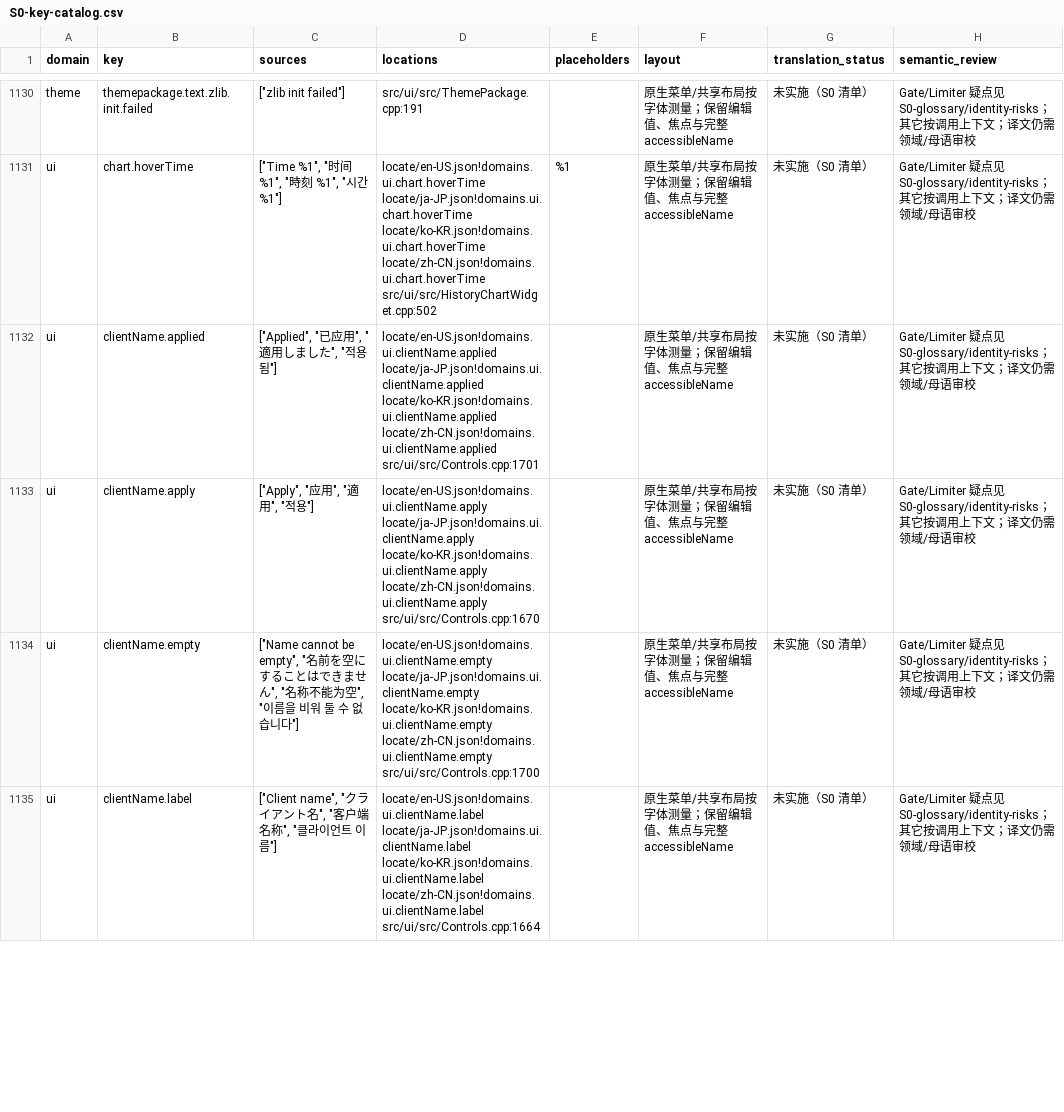
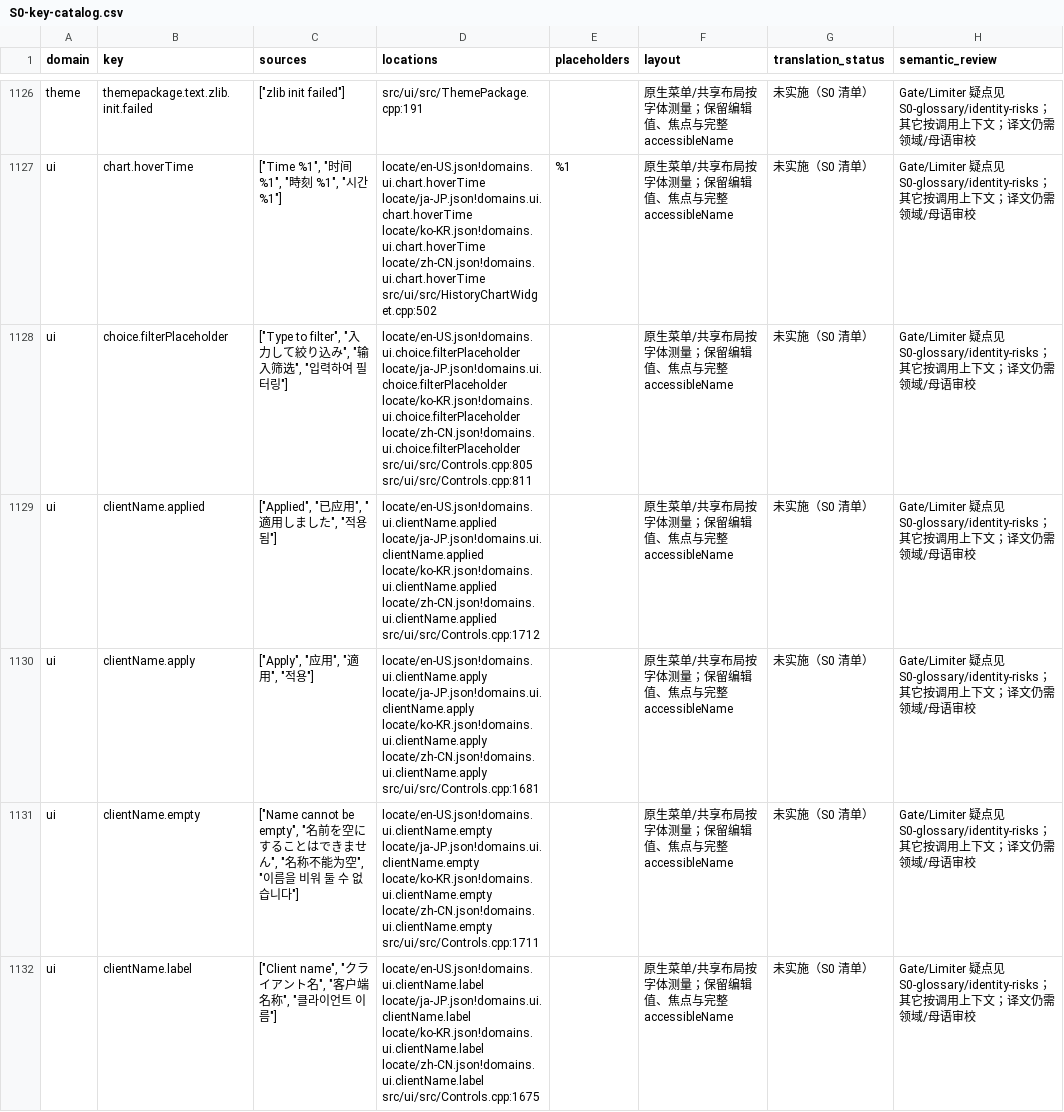
Before and after one commit to AI-Hobbyist/WinJACKNexus, a CSV file: Docs/i18n/S0-key-catalog.csv, drawn as a sheet; only a part is shown, gaps mark what is left out; the diff covers the shown part only.

```diff
--- a/Docs/i18n/S0-key-catalog.csv
+++ b/Docs/i18n/S0-key-catalog.csv
@@ -4650,21 +4646,27 @@ locate/zh-CN.json!domains.ui.chart.hoverTime
 src/ui/src/HistoryChartWidget.cpp:502",%1,原生菜单/共享布局按字体测量；保留编辑值、焦点与完整 accessibleName,未实施（S0 清单）,Gate/Limiter 疑点见 S0-glossary/identity-risks；其它按调用上下文；译文仍需领域/母语审校
-ui,clientName.applied,"[""Applied"", ""已应用"", ""適用しました"", ""적용됨""]","locate/en-US.json!domains.ui.clientName.applied
-locate/ja-JP.json!domains.ui.clientName.applied
-locate/ko-KR.json!domains.ui.clientName.applied
-locate/zh-CN.json!domains.ui.clientName.applied
-src/ui/src/Controls.cpp:1701",,原生菜单/共享布局按字体测量；保留编辑值、焦点与完整 accessibleName,未实施（S0 清单）,Gate/Limiter 疑点见 S0-glossary/identity-risks；其它按调用上下文；译文仍需领域/母语审校
-ui,clientName.apply,"[""Apply"", ""应用"", ""適用"", ""적용""]","locate/en-US.json!domains.ui.clientName.apply
-locate/ja-JP.json!domains.ui.clientName.apply
-locate/ko-KR.json!domains.ui.clientName.apply
-locate/zh-CN.json!domains.ui.clientName.apply
-src/ui/src/Controls.cpp:1670",,原生菜单/共享布局按字体测量；保留编辑值、焦点与完整 accessibleName,未实施（S0 清单）,Gate/Limiter 疑点见 S0-glossary/identity-risks；其它按调用上下文；译文仍需领域/母语审校
-ui,clientName.empty,"[""Name cannot be empty"", ""名前を空にすることはできません"", ""名称不能为空"", ""이름을 비워 둘 수 없습니다""]","locate/en-US.json!domains.ui.clientName.empty
-locate/ja-JP.json!domains.ui.clientName.empty
-locate/ko-KR.json!domains.ui.clientName.empty
-locate/zh-CN.json!domains.ui.clientName.empty
-src/ui/src/Controls.cpp:1700",,原生菜单/共享布局按字体测量；保留编辑值、焦点与完整 accessibleName,未实施（S0 清单）,Gate/Limiter 疑点见 S0-glossary/identity-risks；其它按调用上下文；译文仍需领域/母语审校
-ui,clientName.label,"[""Client name"", ""クライアント名"", ""客户端名称"", ""클라이언트 이름""]","locate/en-US.json!domains.ui.clientName.label
-locate/ja-JP.json!domains.ui.clientName.label
-locate/ko-KR.json!domains.ui.clientName.label
-locate/zh-CN.json!domains.ui.clientName.label
-src/ui/src/Controls.cpp:1664",,原生菜单/共享布局按字体测量；保留编辑值、焦点与完整 accessibleName,未实施（S0 清单）,Gate/Limiter 疑点见 S0-glossary/identity-risks；其它按调用上下文；译文仍需领域/母语审校
+ui,choice.filterPlaceholder,"[""Type to filter"", ""入力して絞り込み"", ""输入筛选"", ""입력하여 필터링""]","locate/en-US.json!domains.ui.choice.filterPlaceholder
+locate/ja-JP.json!domains.ui.choice.filterPlaceholder
+locate/ko-KR.json!domains.ui.choice.filterPlaceholder
+locate/zh-CN.json!domains.ui.choice.filterPlaceholder
+src/ui/src/Controls.cpp:805
+src/ui/src/Controls.cpp:811",,原生菜单/共享布局按字体测量；保留编辑值、焦点与完整 accessibleName,未实施（S0 清单）,Gate/Limiter 疑点见 S0-glossary/identity-risks；其它按调用上下文；译文仍需领域/母语审校
+ui,clientName.applied,"[""Applied"", ""已应用"", ""適用しました"", ""적용됨""]","locate/en-US.json!domains.ui.clientName.applied
+locate/ja-JP.json!domains.ui.clientName.applied
+locate/ko-KR.json!domains.ui.clientName.applied
+locate/zh-CN.json!domains.ui.clientName.applied
+src/ui/src/Controls.cpp:1712",,原生菜单/共享布局按字体测量；保留编辑值、焦点与完整 accessibleName,未实施（S0 清单）,Gate/Limiter 疑点见 S0-glossary/identity-risks；其它按调用上下文；译文仍需领域/母语审校
+ui,clientName.apply,"[""Apply"", ""应用"", ""適用"", ""적용""]","locate/en-US.json!domains.ui.clientName.apply
+locate/ja-JP.json!domains.ui.clientName.apply
+locate/ko-KR.json!domains.ui.clientName.apply
+locate/zh-CN.json!domains.ui.clientName.apply
+src/ui/src/Controls.cpp:1681",,原生菜单/共享布局按字体测量；保留编辑值、焦点与完整 accessibleName,未实施（S0 清单）,Gate/Limiter 疑点见 S0-glossary/identity-risks；其它按调用上下文；译文仍需领域/母语审校
+ui,clientName.empty,"[""Name cannot be empty"", ""名前を空にすることはできません"", ""名称不能为空"", ""이름을 비워 둘 수 없습니다""]","locate/en-US.json!domains.ui.clientName.empty
+locate/ja-JP.json!domains.ui.clientName.empty
+locate/ko-KR.json!domains.ui.clientName.empty
+locate/zh-CN.json!domains.ui.clientName.empty
+src/ui/src/Controls.cpp:1711",,原生菜单/共享布局按字体测量；保留编辑值、焦点与完整 accessibleName,未实施（S0 清单）,Gate/Limiter 疑点见 S0-glossary/identity-risks；其它按调用上下文；译文仍需领域/母语审校
+ui,clientName.label,"[""Client name"", ""クライアント名"", ""客户端名称"", ""클라이언트 이름""]","locate/en-US.json!domains.ui.clientName.label
+locate/ja-JP.json!domains.ui.clientName.label
+locate/ko-KR.json!domains.ui.clientName.label
+locate/zh-CN.json!domains.ui.clientName.label
+src/ui/src/Controls.cpp:1675",,原生菜单/共享布局按字体测量；保留编辑值、焦点与完整 accessibleName,未实施（S0 清单）,Gate/Limiter 疑点见 S0-glossary/identity-risks；其它按调用上下文；译文仍需领域/母语审校
```
Also changed, not shown: 5 removed rows and 65 edited cells elsewhere in this file, Docs/i18n/S0-file-coverage.csv, Docs/i18n/S0-identity-uses.csv, 26 other files.
